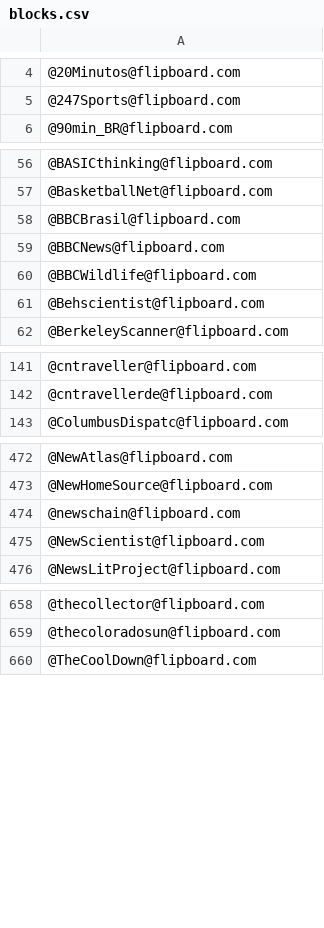
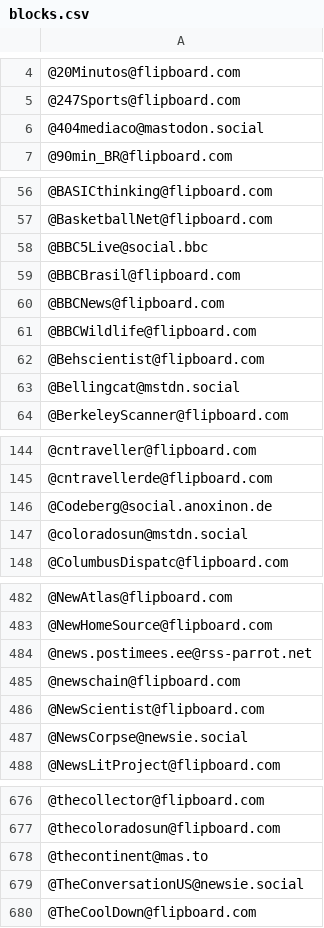
Before and after one commit to jerwarren/fediverse_brands, a CSV file: blocks.csv, drawn as a sheet; only a part is shown, gaps mark what is left out; the diff covers the shown part only.

```diff
--- a/blocks.csv
+++ b/blocks.csv
@@ -5,2 +5,3 @@
 @247Sports@flipboard.com
+@404mediaco@mastodon.social
 @90min_BR@flipboard.com
@@ -57,2 +57,3 @@
 @BasketballNet@flipboard.com
+@BBC5Live@social.bbc
 @BBCBrasil@flipboard.com
@@ -61,2 +62,3 @@
 @Behscientist@flipboard.com
+@Bellingcat@mstdn.social
 @BerkeleyScanner@flipboard.com
@@ -142,2 +145,4 @@
 @cntravellerde@flipboard.com
+@Codeberg@social.anoxinon.de
+@coloradosun@mstdn.social
 @ColumbusDispatc@flipboard.com
@@ -473,4 +483,6 @@
 @NewHomeSource@flipboard.com
+@news.postimees.ee@rss-parrot.net
 @newschain@flipboard.com
 @NewScientist@flipboard.com
+@NewsCorpse@newsie.social
 @NewsLitProject@flipboard.com
@@ -659,2 +677,4 @@
 @thecoloradosun@flipboard.com
+@thecontinent@mas.to
+@TheConversationUS@newsie.social
 @TheCoolDown@flipboard.com
```
Also changed, not shown: 16 added rows, 1 removed row and 2 moved rows elsewhere in this file.
